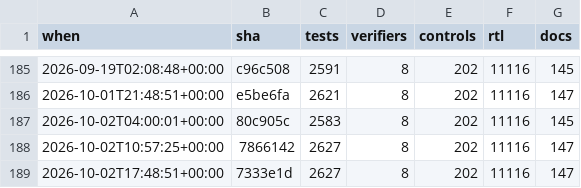
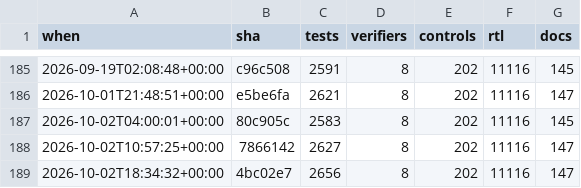
Before and after one commit to 2AMLogic/gf180-parasynth, a CSV file: docs/scorecard/history.csv, drawn as a sheet; only a part is shown, gaps mark what is left out.

```diff
--- a/docs/scorecard/history.csv
+++ b/docs/scorecard/history.csv
@@ -188,2 +188,2 @@ when,sha,tests,verifiers,controls,rtl,docs
 2026-10-02T10:57:25+00:00,7866142,2627,8,202,11116,147
-2026-10-02T17:48:51+00:00,7333e1d,2627,8,202,11116,147
+2026-10-02T18:34:32+00:00,4bc02e7,2656,8,202,11116,147
```
Also changed, not shown: 2 other files.
